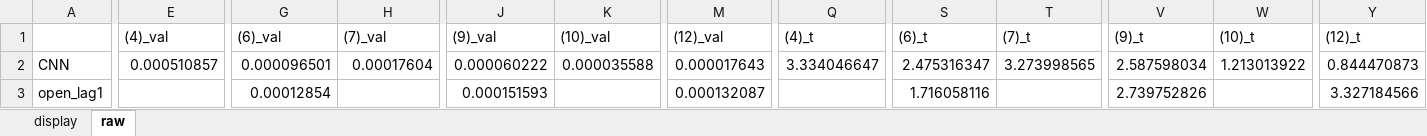
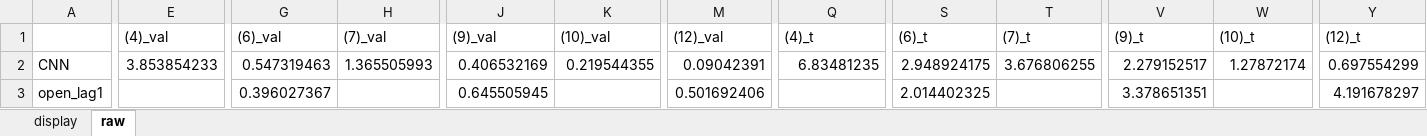
Before and after one commit to George-hardworking/rpt-re, an Excel workbook: outputs/05_benchmark_signals/tables_v_viii/cn/table_viii_image_logit.xlsx, sheet raw, drawn as a sheet; only a part is shown, gaps mark what is left out; values as stored, in another font and other column widths than the file's, no borders; the diff covers the shown part only; the diff names each change by its address in the sheet, - before the commit and + after, or states it on an @@ line.

```diff
--- a/outputs/05_benchmark_signals/tables_v_viii/cn/table_viii_image_logit.xlsx (sheet raw)
+++ b/outputs/05_benchmark_signals/tables_v_viii/cn/table_viii_image_logit.xlsx (sheet raw)
-E2 ((4)_val): 0.000510857
+E2 ((4)_val): 3.853854233
-G2 ((6)_val): 0.000096501
+G2 ((6)_val): 0.547319463
-H2 ((7)_val): 0.00017604
+H2 ((7)_val): 1.365505993
-J2 ((9)_val): 0.000060222
+J2 ((9)_val): 0.406532169
-K2 ((10)_val): 0.000035588
+K2 ((10)_val): 0.219544355
-M2 ((12)_val): 0.000017643
+M2 ((12)_val): 0.09042391
-Q2 ((4)_t): 3.334046647
+Q2 ((4)_t): 6.83481235
-S2 ((6)_t): 2.475316347
+S2 ((6)_t): 2.948924175
-T2 ((7)_t): 3.273998565
+T2 ((7)_t): 3.676806255
-V2 ((9)_t): 2.587598034
+V2 ((9)_t): 2.279152517
-W2 ((10)_t): 1.213013922
+W2 ((10)_t): 1.27872174
-Y2 ((12)_t): 0.844470873
+Y2 ((12)_t): 0.697554299
-G3 ((6)_val): 0.00012854
+G3 ((6)_val): 0.396027367
-J3 ((9)_val): 0.000151593
+J3 ((9)_val): 0.645505945
-M3 ((12)_val): 0.000132087
+M3 ((12)_val): 0.501692406
-S3 ((6)_t): 1.716058116
+S3 ((6)_t): 2.014402325
-V3 ((9)_t): 2.739752826
+V3 ((9)_t): 3.378651351
-Y3 ((12)_t): 3.327184566
+Y3 ((12)_t): 4.191678297
```
Also changed, not shown: 519 edited cells elsewhere in this sheet, sheet display, outputs/05_benchmark_signals/tables_v_viii/cn/table_vi_forecast_logit.xlsx, outputs/05_benchmark_signals/tables_v_viii/cn/table_vii_return_logit.xlsx, 6 other files.
